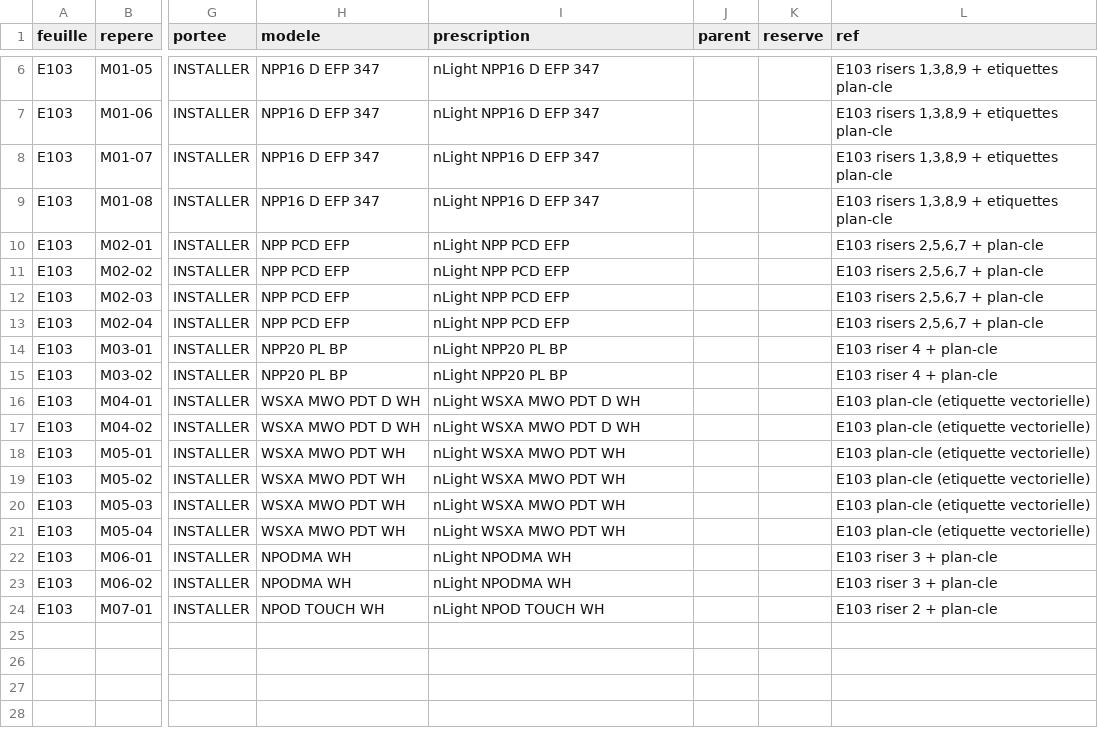
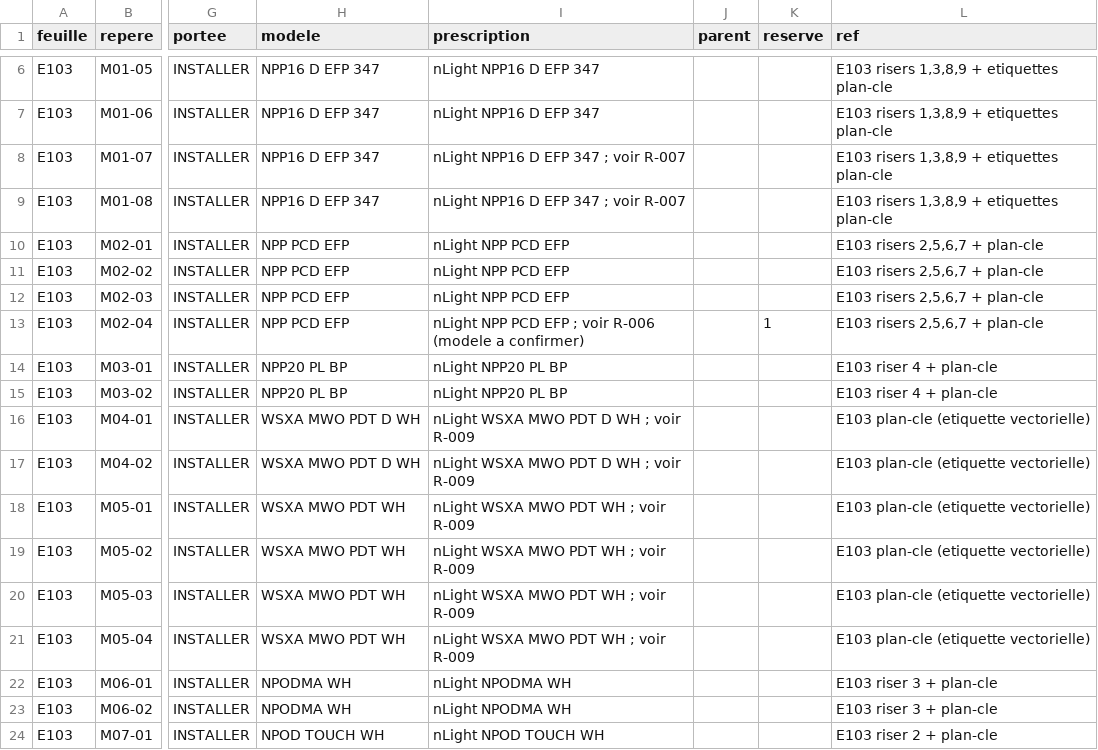
Before and after one commit to fvegiard/dr-estimation-ia, a CSV file: dossiers/S-1844-essai/E103/bordereau.csv, drawn as a sheet; only a part is shown, gaps mark what is left out; the diff names each change by its address in the sheet, - before the commit and + after, or states it on an @@ line.

```diff
--- a/dossiers/S-1844-essai/E103/bordereau.csv
+++ b/dossiers/S-1844-essai/E103/bordereau.csv
-I8:I9 (prescription): nLight NPP16 D EFP 347
+I8:I9 (prescription): nLight NPP16 D EFP 347 ; voir R-007
-I13 (prescription): nLight NPP PCD EFP
+I13 (prescription): nLight NPP PCD EFP ; voir R-006 (modele a confirmer)
-K13 (reserve): (empty)
+K13 (reserve): 1
-I16:I17 (prescription): nLight WSXA MWO PDT D WH
+I16:I17 (prescription): nLight WSXA MWO PDT D WH ; voir R-009
-I18:I21 (prescription): nLight WSXA MWO PDT WH
+I18:I21 (prescription): nLight WSXA MWO PDT WH ; voir R-009
```
Also changed, not shown: dossiers/S-1844-essai/E103/occurrences-visuel.csv, 8 other files.
